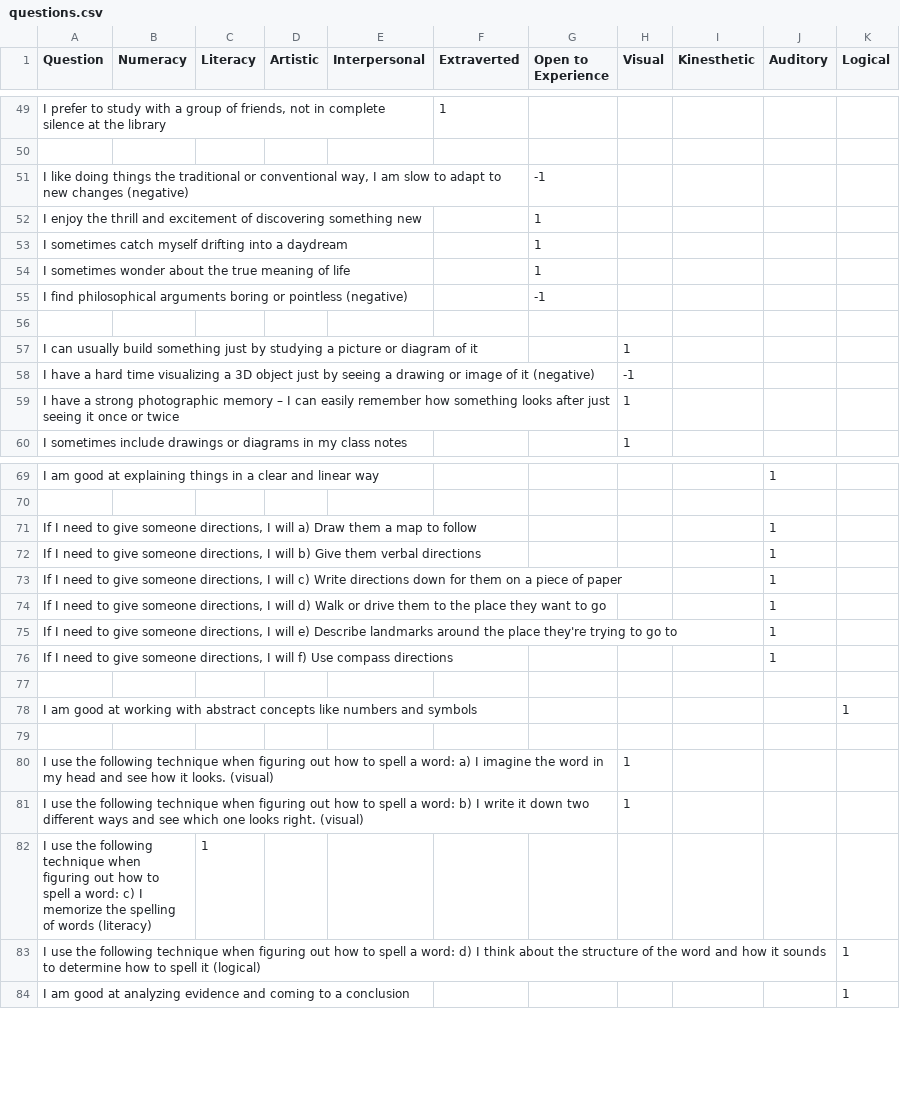
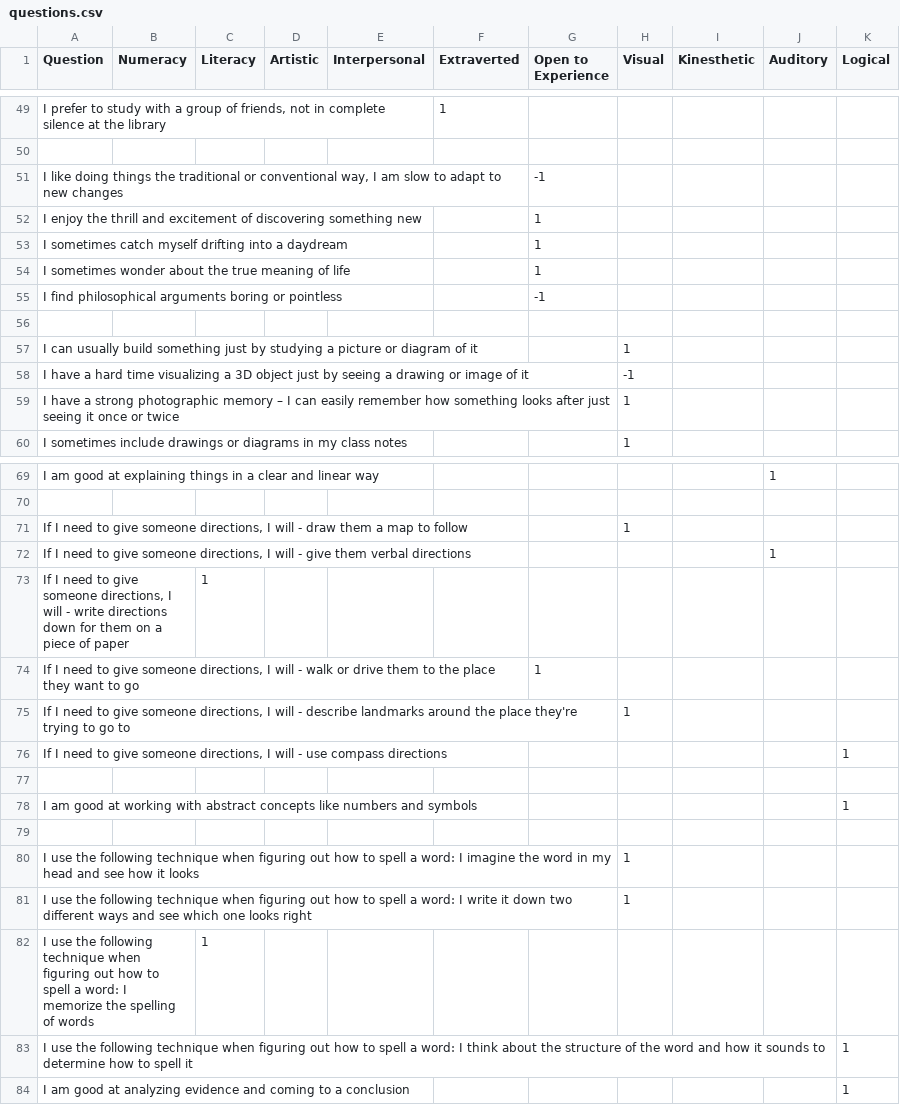
Before and after one commit to OAITI/major-me, a CSV file: data/input_data/questions.csv, drawn as a sheet; only a part is shown, gaps mark what is left out; removed rows and columns are numbered as before the commit, all else as after; the diff covers the shown part only; the diff names each change by its address in the sheet, - before the commit and + after, or states it on an @@ line.

```diff
--- a/data/input_data/questions.csv
+++ b/data/input_data/questions.csv
-A51 (Question): …new changes (negative)
+A51 (Question): …new changes
-A55 (Question): …or pointless (negative)
+A55 (Question): …or pointless
-A58 (Question): …of it (negative)
+A58 (Question): …of it
-row 71: If I need to give someone directions, I will a) Draw them a map to follow |  |  |  |  |  |  |  |  | 1
+row 71: If I need to give someone directions, I will - draw them a map to follow |  |  |  |  |  |  | 1
-A72 (Question): …I will b) Give them verbal…
+A72 (Question): …I will - give them verbal…
-row 73: If I need to give someone directions, I will c) Write directions down for them on a piece of paper |  |  |  |  |  |  |  |  | 1
-row 74: If I need to give someone directions, I will d) Walk or drive them to the place they want to go |  |  |  |  |  |  |  |  | 1
-row 75: If I need to give someone directions, I will e) Describe landmarks around the place they're trying to go to |  |  |  |  |  |  |  |  | 1
-row 76: If I need to give someone directions, I will f) Use compass directions |  |  |  |  |  |  |  |  | 1
+row 73: If I need to give someone directions, I will - write directions down for them on a piece of paper |  | 1
+row 74: If I need to give someone directions, I will - walk or drive them to the place they want to go |  |  |  |  |  | 1
+row 75: If I need to give someone directions, I will - describe landmarks around the place they're trying to go to |  |  |  |  |  |  | 1
+row 76: If I need to give someone directions, I will - use compass directions |  |  |  |  |  |  |  |  |  | 1
-A80 (Question): …a word: a) I imagine the word in my head and see how it looks. (visual)
+A80 (Question): …a word: I imagine the word in my head and see how it looks
-A81 (Question): …a word: b) I write it down two different ways and see which one looks right. (visual)
+A81 (Question): …a word: I write it down two different ways and see which one looks right
-A82 (Question): …a word: c) I memorize the spelling of words (literacy)
+A82 (Question): …a word: I memorize the spelling of words
-A83 (Question): …a word: d) I think about the structure of the word and how it sounds to determine how to spell it (logical)
+A83 (Question): …a word: I think about the structure of the word and how it sounds to determine how to spell it
```
Also changed, not shown: 3 added rows, 3 removed rows and 3 edited cells elsewhere in this file, data/major_qs_data.csv.
